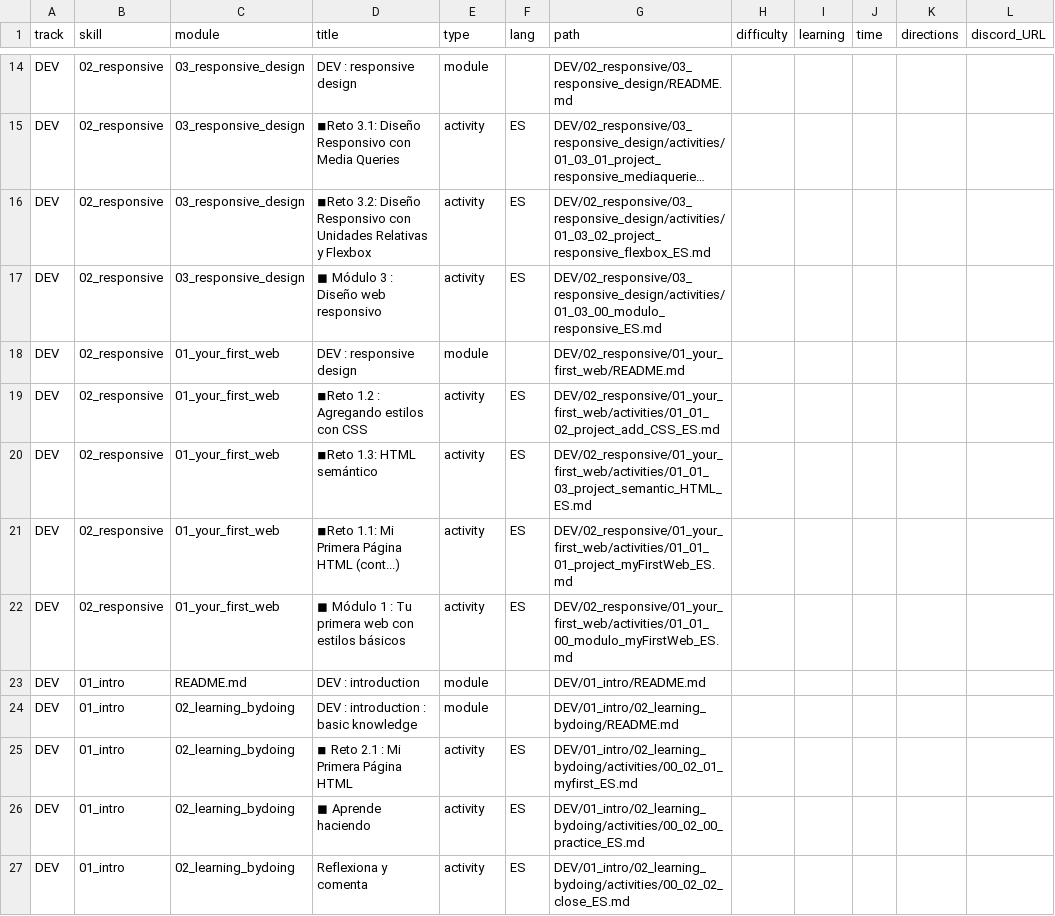
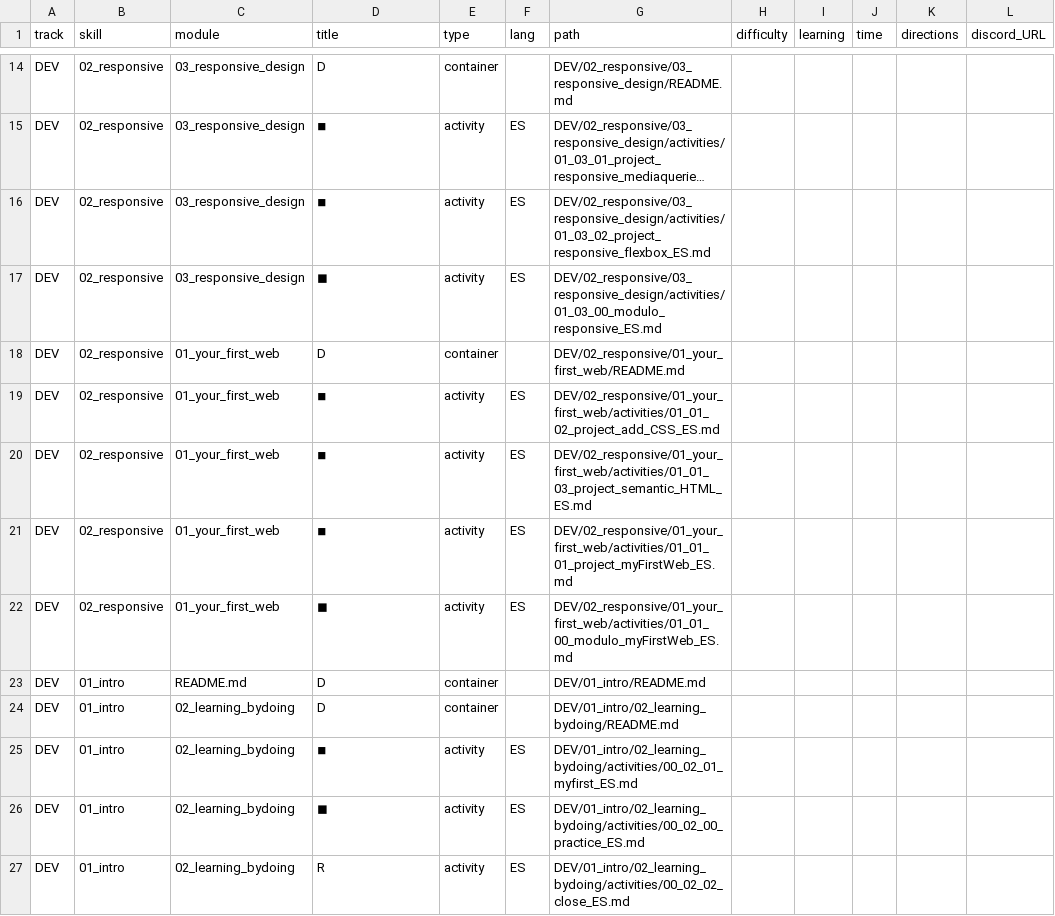
Before and after one commit to Laboratoria/digitaljumpstart-curriculum, a CSV file: markdown_files.csv, drawn as a sheet; only a part is shown, gaps mark what is left out; long unchanged cells end in …; the diff covers the shown part only; the diff names each change by its address in the sheet, - before the commit and + after, or states it on an @@ line.

```diff
--- a/markdown_files.csv
+++ b/markdown_files.csv
-D14 (title): DEV : responsive design
+D14 (title): D
-E14 (type): module
+E14 (type): container
-D15 (title): ◾Reto 3.1: Diseño Responsivo con Media Queries
+D15 (title): ◾
-D16 (title): ◾Reto 3.2: Diseño Responsivo con Unidades Relativas y Flexbox
+D16 (title): ◾
-D17 (title): ◼ Módulo 3 : Diseño web responsivo
+D17 (title): ◼
-D18 (title): DEV : responsive design
+D18 (title): D
-E18 (type): module
+E18 (type): container
-D19 (title): ◾Reto 1.2 : Agregando estilos con CSS
+D19 (title): ◾
-D20 (title): ◾Reto 1.3: HTML semántico
+D20 (title): ◾
-D21 (title): ◾Reto 1.1: Mi Primera Página HTML (cont...)
+D21 (title): ◾
-D22 (title): ◼ Módulo 1 : Tu primera web con estilos básicos
+D22 (title): ◼
-D23 (title): DEV : introduction
+D23 (title): D
-E23:E24 (type): module
+E23:E24 (type): container
-D24 (title): DEV : introduction : basic knowledge
+D24 (title): D
-D25 (title): ◾ Reto 2.1 : Mi Primera Página HTML
+D25 (title): ◾
-D26 (title): ◼ Aprende haciendo
+D26 (title): ◼
-D27 (title): Reflexiona y comenta
+D27 (title): R
```
Also changed, not shown: 3 added rows, 3 removed rows and 68 edited cells elsewhere in this file, 1 other file.
